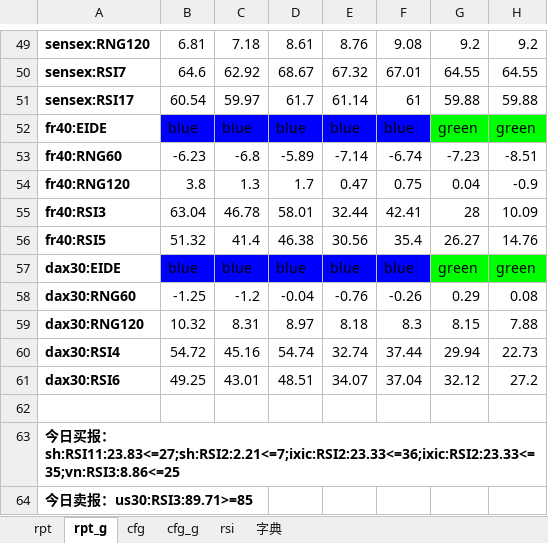
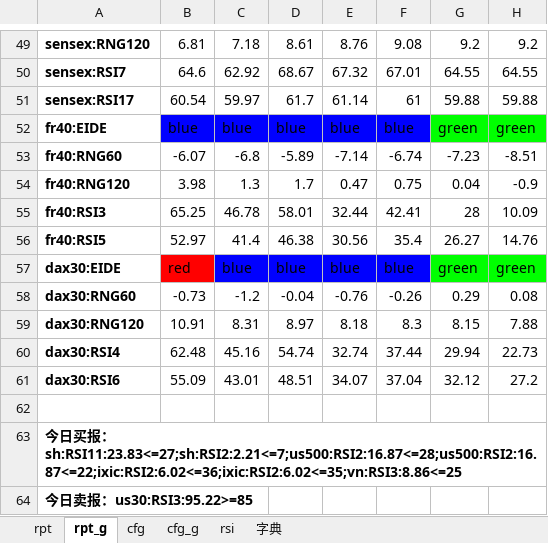
Before and after one commit to aixingkong/view, an Excel workbook: report_2406.xlsx, sheet rpt_g, drawn as a sheet; only a part is shown, gaps mark what is left out; values as stored, in another font and other column widths than the file's, no borders; conditional formats not drawn; the diff covers the shown part only; the diff names each change by its address in the sheet, - before the commit and + after, or states it on an @@ line.

```diff
--- a/report_2406.xlsx (sheet rpt_g)
+++ b/report_2406.xlsx (sheet rpt_g)
-B53: -6.23
+B53: -6.07
-B54: 3.8
+B54: 3.98
-B55: 63.04
+B55: 65.25
-B56: 51.32
+B56: 52.97
-B57: blue
+B57: red
-B57 fill: #0000FF
+B57 fill: #FF0000
-B58: -1.25
+B58: -0.73
-B59: 10.32
+B59: 10.91
-B60: 54.72
+B60: 62.48
-B61: 49.25
+B61: 55.09
-A63: …报：sh:RSI11:23.83<=27;sh:RSI2:2.21<=7;ixic:RSI2:23.33<=36;ixic:RSI2:23.33<=35;vn:RSI3:8.86<=25
+A63: …报：sh:RSI11:23.83<=27;sh:RSI2:2.21<=7;us500:RSI2:16.87<=28;us500:RSI2:16.87<=22;ixic:RSI2:6.02<=36;ixic:RSI2:6.02<=35;vn:RSI3:8.86<=25
-A64: 今日卖报：us30:RSI3:89.71>=85
+A64: 今日卖报：us30:RSI3:95.22>=85
```
Also changed, not shown: 12 edited cells and cell formats elsewhere in this sheet, sheet rpt, 8 other files.
